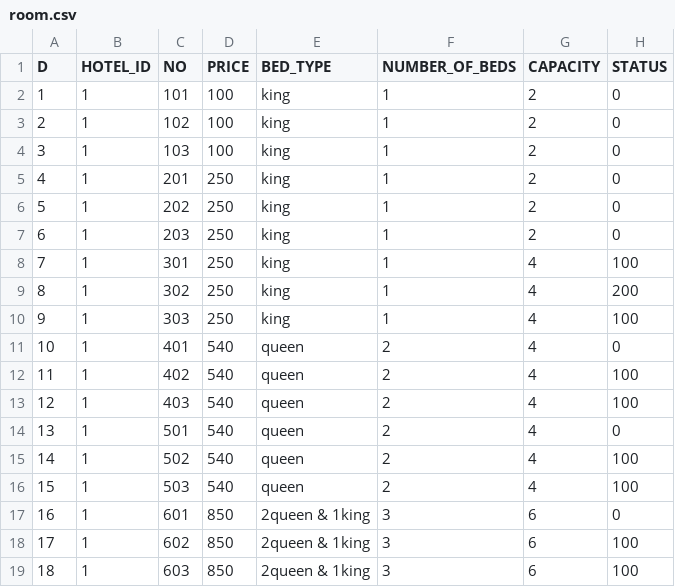
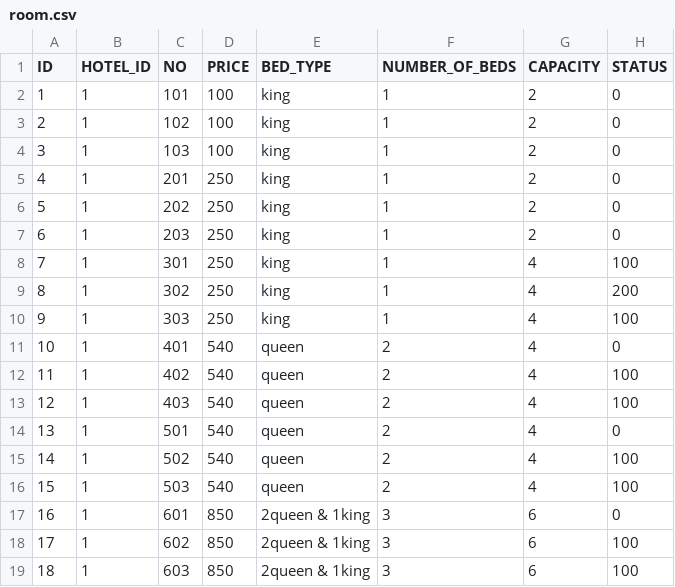
Before and after one commit to version-1/stayella, a CSV file: src/group1/stayella/Data/room.csv, drawn as a sheet.

```diff
--- a/src/group1/stayella/Data/room.csv
+++ b/src/group1/stayella/Data/room.csv
@@ -1,2 +1,2 @@
-D,HOTEL_ID,NO,PRICE,BED_TYPE,NUMBER_OF_BEDS,CAPACITY,STATUS
+ID,HOTEL_ID,NO,PRICE,BED_TYPE,NUMBER_OF_BEDS,CAPACITY,STATUS
 1,1,101,100,king,1,2,0
```
Also changed, not shown: 3 other files.
